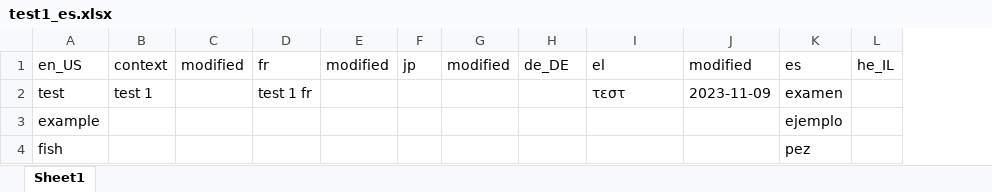
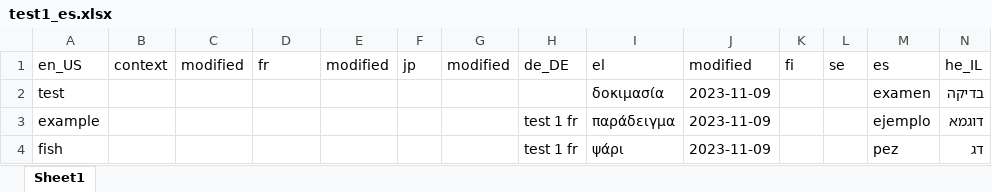
Before and after one commit to chrisb-transifex/git-test, an Excel workbook: Τranslations/test1_es.xlsx, sheet Sheet1, drawn as a sheet; values as stored, in another font and other column widths than the file's, no borders; addresses are those after the commit; the diff names each change by its address in the sheet, - before the commit and + after, or states it on an @@ line.

```diff
--- a/Τranslations/test1_es.xlsx (sheet Sheet1)
+++ b/Τranslations/test1_es.xlsx (sheet Sheet1)
+column K, row 1: fi
+column L, row 1: se
-B2: test 1
+B2: (empty)
-D2: test 1 fr
+D2: (empty)
-I2: τεστ
+I2: δοκιμασία
-N2: (empty)
+N2: בדיקה
-H3:H4: (empty)
+H3:H4: test 1 fr
-I3: (empty)
+I3: παράδειγμα
-J3:J4: (empty)
+J3:J4: 2023-11-09
-N3: (empty)
+N3: דוגמא
-I4: (empty)
+I4: ψάρι
-N4: (empty)
+N4: דג
```
